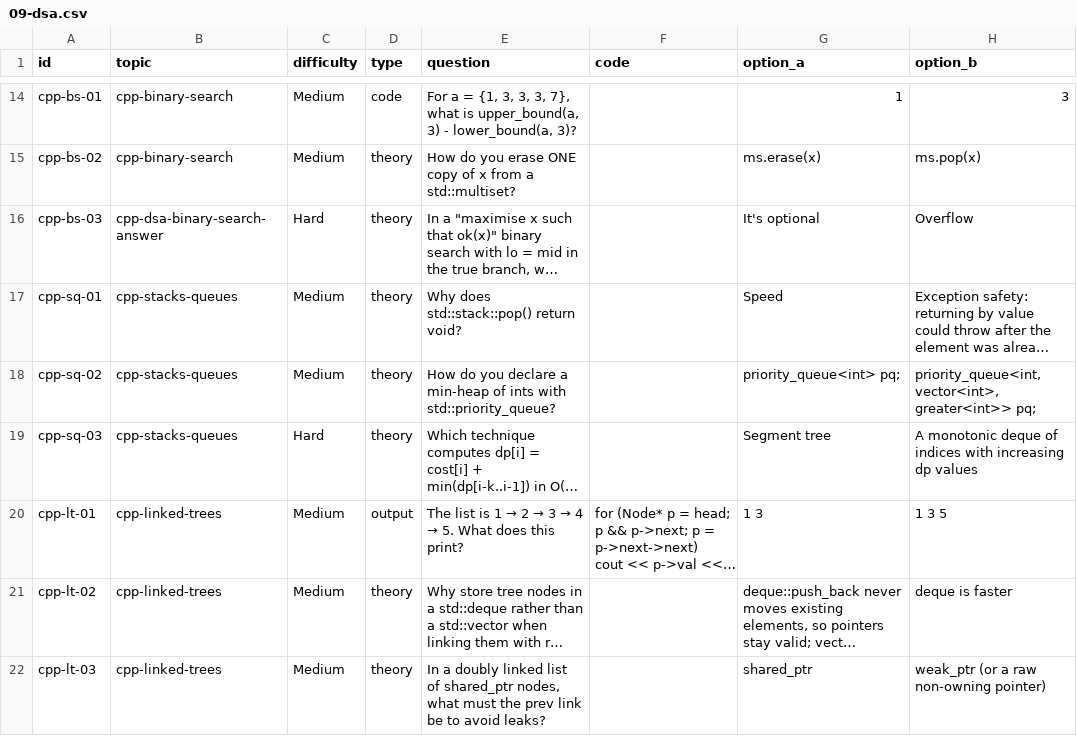
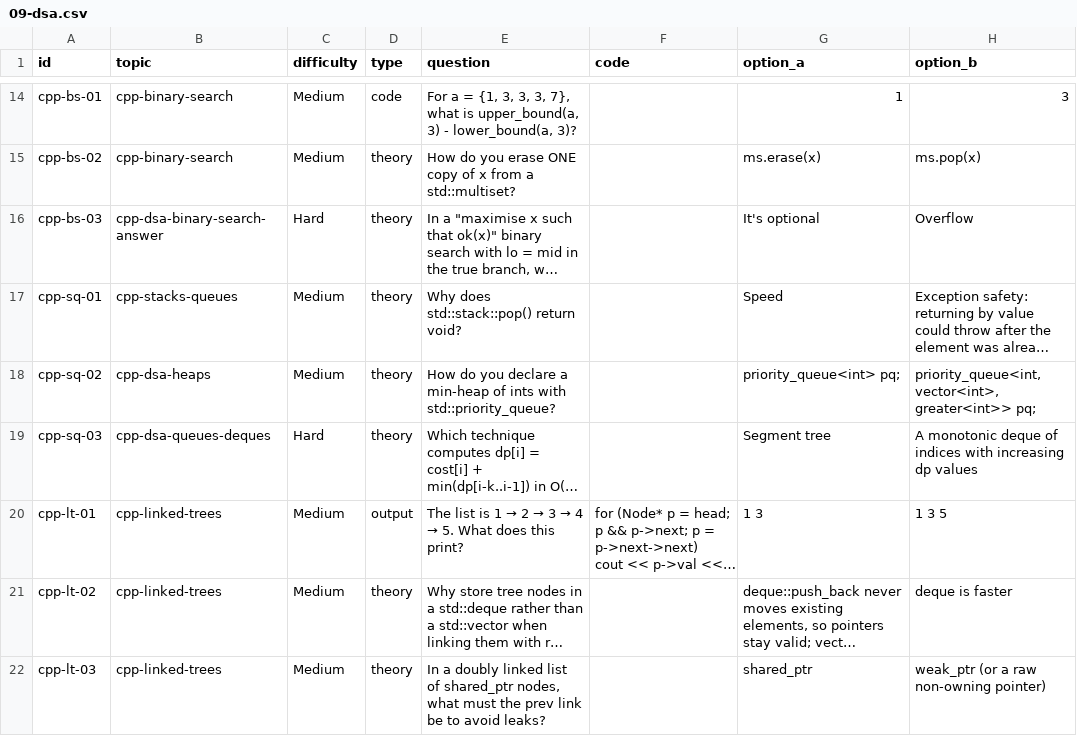
Before and after one commit to Jinadev15/coding-practice, a CSV file: content/cpp/mcq/09-dsa.csv, drawn as a sheet; only a part is shown, gaps mark what is left out; long unchanged cells end in …; the diff names each change by its address in the sheet, - before the commit and + after, or states it on an @@ line.

```diff
--- a/content/cpp/mcq/09-dsa.csv
+++ b/content/cpp/mcq/09-dsa.csv
-B18 (topic): cpp-stacks-queues
+B18 (topic): cpp-dsa-heaps
-B19 (topic): cpp-stacks-queues
+B19 (topic): cpp-dsa-queues-deques
```
Also changed, not shown: content/cpp/curriculum.csv, content/cpp/mcq/t-cpp-stacks-queues.csv, 15 other files.
